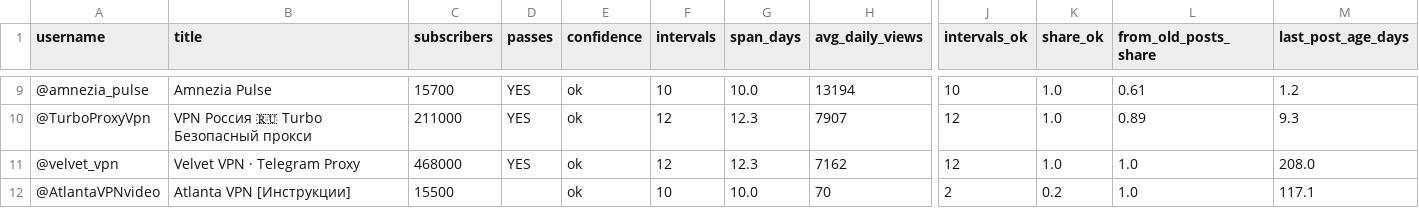
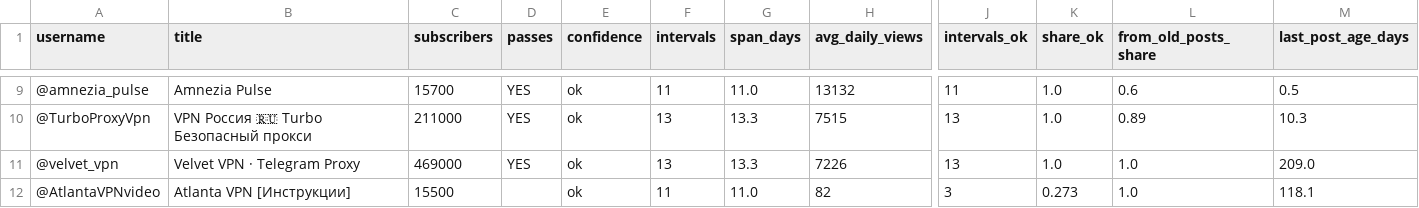
Before and after one commit to ghasan00000000-eng/data-snapshots, a CSV file: daily_views_report.csv, drawn as a sheet; only a part is shown, gaps mark what is left out; the diff covers the shown part only; the diff names each change by its address in the sheet, - before the commit and + after, or states it on an @@ line.

```diff
--- a/daily_views_report.csv
+++ b/daily_views_report.csv
-F9 (intervals): 10
+F9 (intervals): 11
-G9 (span_days): 10.0
+G9 (span_days): 11.0
-H9 (avg_daily_views): 13194
+H9 (avg_daily_views): 13132
-J9 (intervals_ok): 10
+J9 (intervals_ok): 11
-L9 (from_old_posts_share): 0.61
+L9 (from_old_posts_share): 0.6
-M9 (last_post_age_days): 1.2
+M9 (last_post_age_days): 0.5
-F10:F11 (intervals): 12
+F10:F11 (intervals): 13
-G10:G11 (span_days): 12.3
+G10:G11 (span_days): 13.3
-H10 (avg_daily_views): 7907
+H10 (avg_daily_views): 7515
-J10:J11 (intervals_ok): 12
+J10:J11 (intervals_ok): 13
-M10 (last_post_age_days): 9.3
+M10 (last_post_age_days): 10.3
-C11 (subscribers): 468000
+C11 (subscribers): 469000
-H11 (avg_daily_views): 7162
+H11 (avg_daily_views): 7226
-M11 (last_post_age_days): 208.0
+M11 (last_post_age_days): 209.0
-F12 (intervals): 10
+F12 (intervals): 11
-G12 (span_days): 10.0
+G12 (span_days): 11.0
-H12 (avg_daily_views): 70
+H12 (avg_daily_views): 82
-J12 (intervals_ok): 2
+J12 (intervals_ok): 3
-K12 (share_ok): 0.2
+K12 (share_ok): 0.273
-M12 (last_post_age_days): 117.1
+M12 (last_post_age_days): 118.1
```
Also changed, not shown: 44 edited cells elsewhere in this file, 1 other file.
